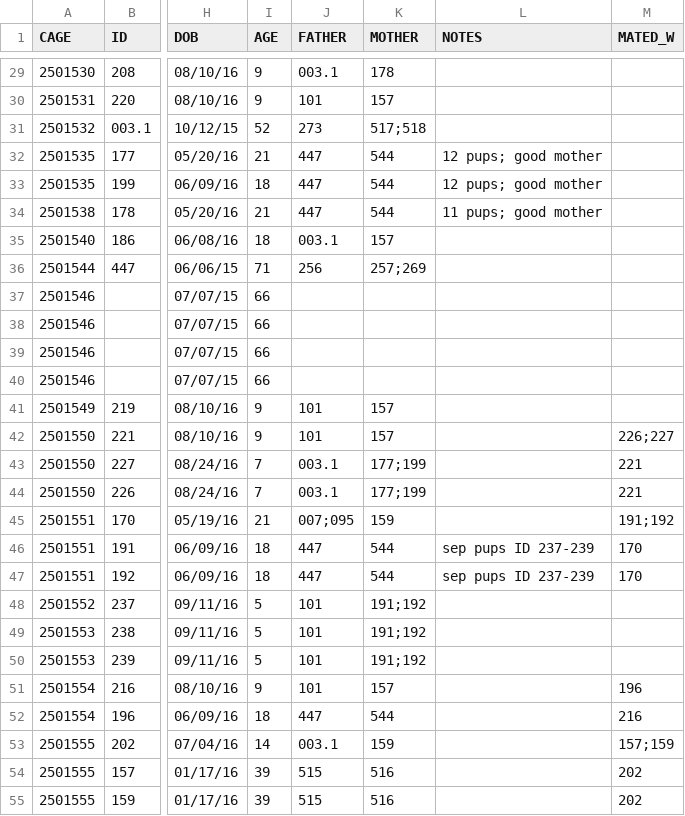
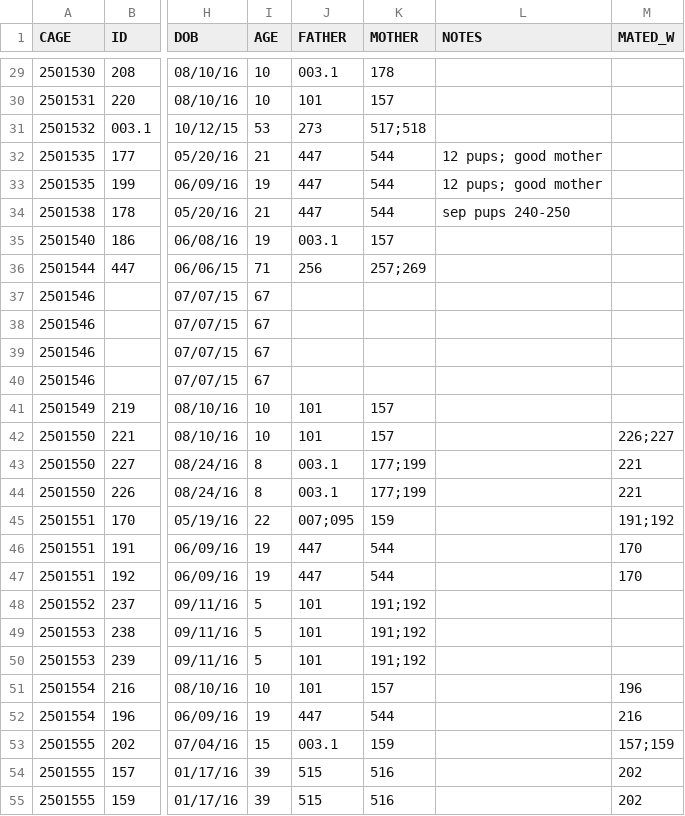
Before and after one commit to qzhanglab/animal_tracking, a CSV file: master_animal_list.csv, drawn as a sheet; only a part is shown, gaps mark what is left out; the diff covers the shown part only; the diff names each change by its address in the sheet, - before the commit and + after, or states it on an @@ line.

Commit message:
sep pups 240-250 from mother 178

```diff
--- a/master_animal_list.csv
+++ b/master_animal_list.csv
-I29:I30 (AGE): 9
+I29:I30 (AGE): 10
-I31 (AGE): 52
+I31 (AGE): 53
-I33 (AGE): 18
+I33 (AGE): 19
-L34 (NOTES): 11 pups; good mother
+L34 (NOTES): sep pups 240-250
-I35 (AGE): 18
+I35 (AGE): 19
-I37:I40 (AGE): 66
+I37:I40 (AGE): 67
-I41:I42 (AGE): 9
+I41:I42 (AGE): 10
-I43:I44 (AGE): 7
+I43:I44 (AGE): 8
-I45 (AGE): 21
+I45 (AGE): 22
-I46:I47 (AGE): 18
+I46:I47 (AGE): 19
-L46:L47 (NOTES): sep pups ID 237-239
+L46:L47 (NOTES): (empty)
-I51 (AGE): 9
+I51 (AGE): 10
-I52 (AGE): 18
+I52 (AGE): 19
-I53 (AGE): 14
+I53 (AGE): 15
```
Also changed, not shown: 11 added rows and 20 edited cells elsewhere in this file.
